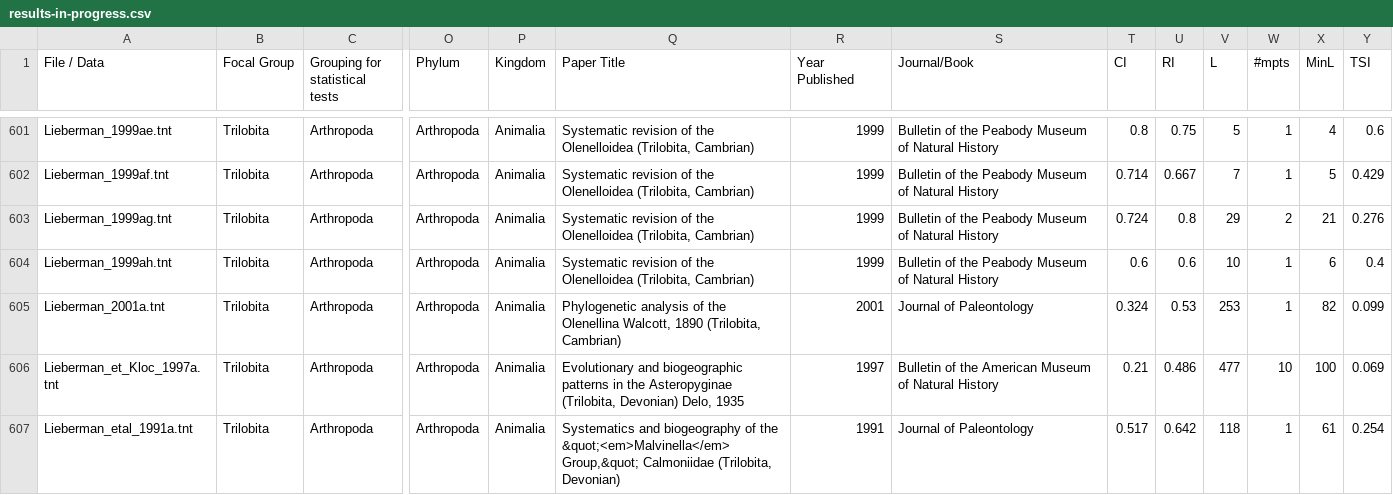
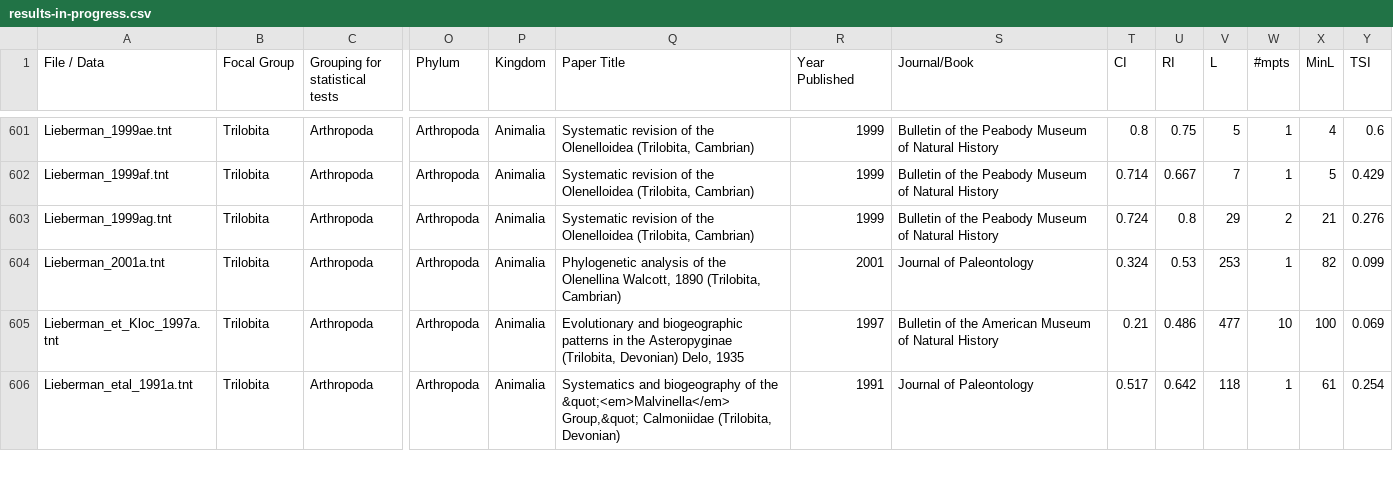
Before and after one commit to rossmounce/homoplasy-paper, a CSV file: results-summary/results-in-progress.csv, drawn as a sheet; only a part is shown, gaps mark what is left out; rows hold the shown columns only; the diff names each change by its address in the sheet, - before the commit and + after, or states it on an @@ line.

Commit message:
removed another very small dataset

```diff
--- a/results-summary/results-in-progress.csv
+++ b/results-summary/results-in-progress.csv
-row 604: Lieberman_1999ah.tnt | Trilobita | Arthropoda | Arthropoda | Animalia | Systematic revision of the Olenelloidea (Trilobita, Cambrian) | 1999 | Bulletin of the Peabody Museum of Natural History | 0.6 | 0.6 | 10 | 1 | 6 | 0.4
```
